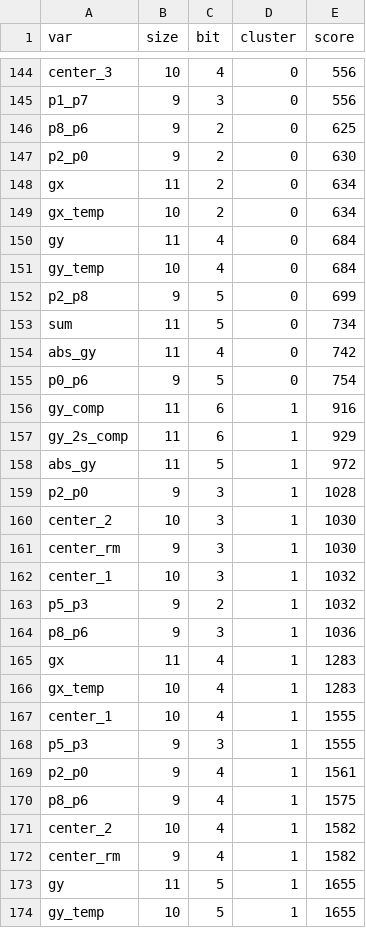
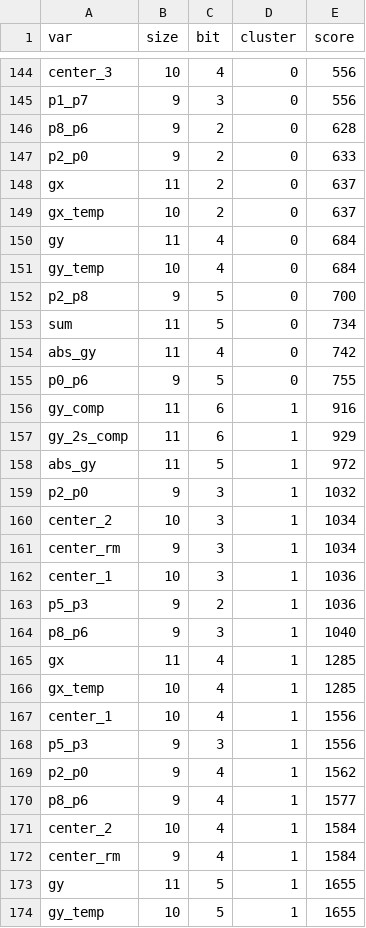
Before and after one commit to SamueleGerminiani/dea, a CSV file: sobel/evaluator/rank/rank_vbr.csv, drawn as a sheet; only a part is shown, gaps mark what is left out; the diff covers the shown part only.

```diff
--- a/sobel/evaluator/rank/rank_vbr.csv
+++ b/sobel/evaluator/rank/rank_vbr.csv
@@ -145,12 +145,12 @@ center_3,10,4,0,556
 p1_p7,9,3,0,556
-p8_p6,9,2,0,625
-p2_p0,9,2,0,630
-gx,11,2,0,634
-gx_temp,10,2,0,634
+p8_p6,9,2,0,628
+p2_p0,9,2,0,633
+gx,11,2,0,637
+gx_temp,10,2,0,637
 gy,11,4,0,684
 gy_temp,10,4,0,684
-p2_p8,9,5,0,699
+p2_p8,9,5,0,700
 sum,11,5,0,734
 abs_gy,11,4,0,742
-p0_p6,9,5,0,754
+p0_p6,9,5,0,755
 gy_comp,11,6,1,916
@@ -158,16 +158,16 @@ gy_2s_comp,11,6,1,929
 abs_gy,11,5,1,972
-p2_p0,9,3,1,1028
-center_2,10,3,1,1030
-center_rm,9,3,1,1030
-center_1,10,3,1,1032
-p5_p3,9,2,1,1032
-p8_p6,9,3,1,1036
-gx,11,4,1,1283
-gx_temp,10,4,1,1283
-center_1,10,4,1,1555
-p5_p3,9,3,1,1555
-p2_p0,9,4,1,1561
-p8_p6,9,4,1,1575
-center_2,10,4,1,1582
-center_rm,9,4,1,1582
+p2_p0,9,3,1,1032
+center_2,10,3,1,1034
+center_rm,9,3,1,1034
+center_1,10,3,1,1036
+p5_p3,9,2,1,1036
+p8_p6,9,3,1,1040
+gx,11,4,1,1285
+gx_temp,10,4,1,1285
+center_1,10,4,1,1556
+p5_p3,9,3,1,1556
+p2_p0,9,4,1,1562
+p8_p6,9,4,1,1577
+center_2,10,4,1,1584
+center_rm,9,4,1,1584
 gy,11,5,1,1655
```
Also changed, not shown: 55 edited cells elsewhere in this file, sobel/evaluator/rank/rank_sr.csv, sobel/evaluator/rank/rank_sr_nor.csv, 10 other files.
